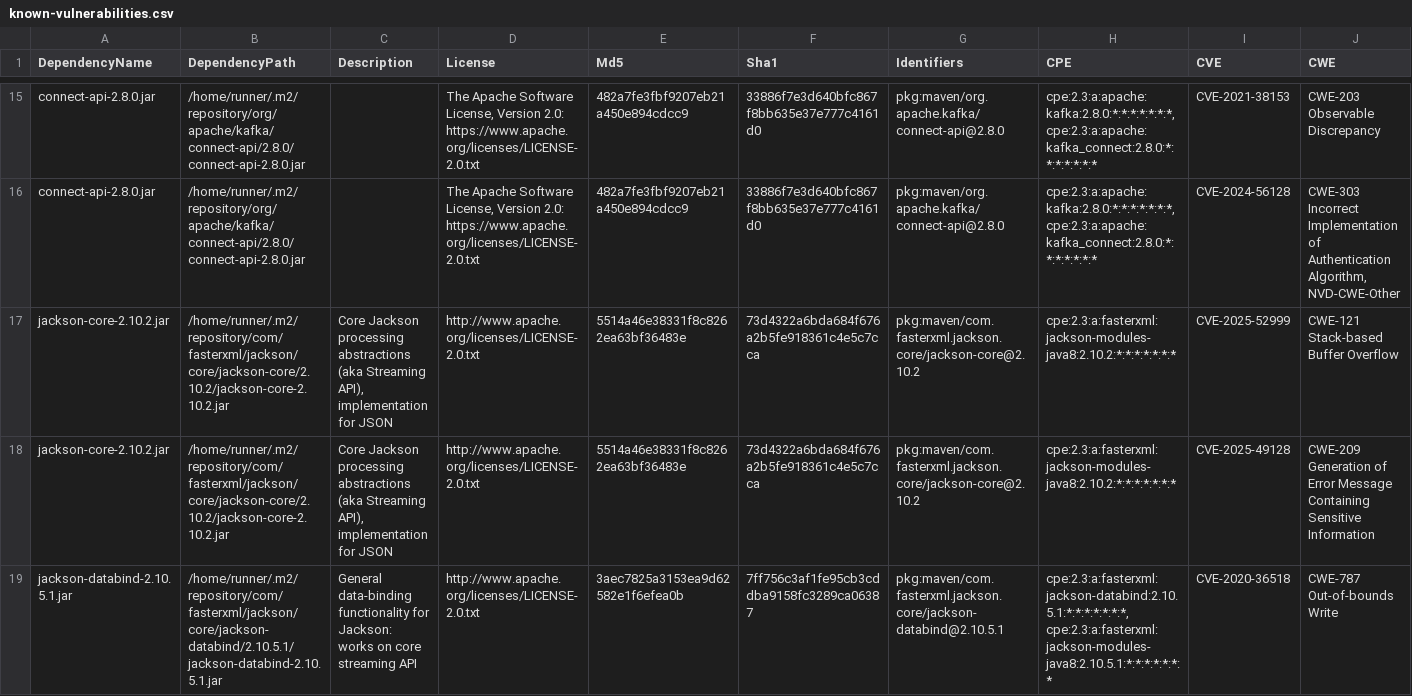
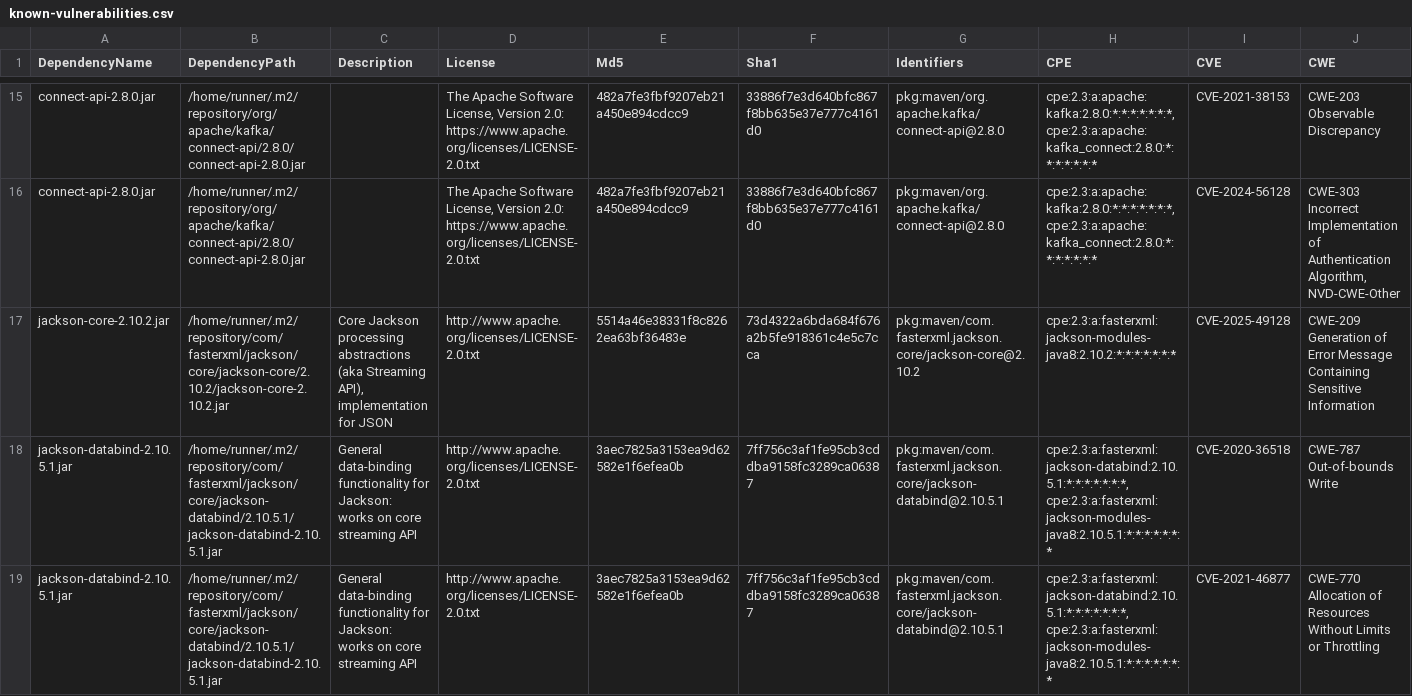
Before and after one commit to piotr-yuxuan/tsv-processing, a CSV file: doc/known-vulnerabilities.csv, drawn as a sheet; only a part is shown, gaps mark what is left out; the shorter side is filled out with more unchanged rows; rows hold the shown columns only; the diff names each change by its address in the sheet, - before the commit and + after, or states it on an @@ line.

Commit message:
Update known vulnerabilities

```diff
--- a/doc/known-vulnerabilities.csv
+++ b/doc/known-vulnerabilities.csv
-row 17: jackson-core-2.10.2.jar | /home/runner/.m2/repository/com/fasterxml/jackson/core/jackson-core/2.10.2/jackson-core-2.10.2.jar | Core Jackson processing abstractions (aka Streaming API), implementation for JSON | http://www.apache.org/licenses/LICENSE-2.0.txt | 5514a46e38331f8c8262ea63bf36483e | 73d4322a6bda684f676a2b5fe918361c4e5c7cca | pkg:maven/com.fasterxml.jackson.core/jackson-core@2.10.2 | cpe:2.3:a:fasterxml:jackson-modules-java8:2.10.2:*:*:*:*:*:*:* | CVE-2025-52999 | CWE-121 Stack-based Buffer Overflow
```
